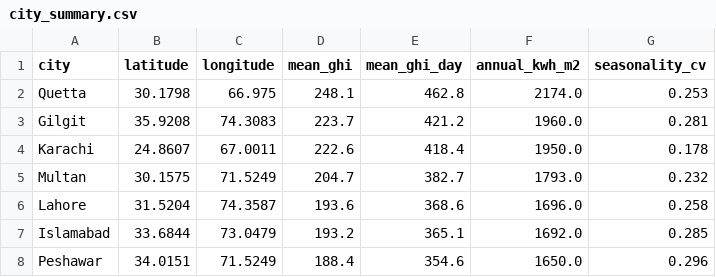
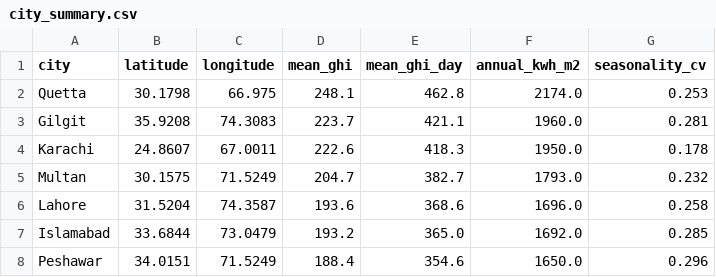
Before and after one commit to J0hnBloodborne/solar-resource-ev, a CSV file: reports/city_summary.csv, drawn as a sheet.

```diff
--- a/reports/city_summary.csv
+++ b/reports/city_summary.csv
@@ -2,7 +2,7 @@ city,latitude,longitude,mean_ghi,mean_ghi_day,annual_kwh_m2,seasonality_cv
 Quetta,30.1798,66.975,248.1,462.8,2174.0,0.253
-Gilgit,35.9208,74.3083,223.7,421.2,1960.0,0.281
-Karachi,24.8607,67.0011,222.6,418.4,1950.0,0.178
+Gilgit,35.9208,74.3083,223.7,421.1,1960.0,0.281
+Karachi,24.8607,67.0011,222.6,418.3,1950.0,0.178
 Multan,30.1575,71.5249,204.7,382.7,1793.0,0.232
 Lahore,31.5204,74.3587,193.6,368.6,1696.0,0.258
-Islamabad,33.6844,73.0479,193.2,365.1,1692.0,0.285
+Islamabad,33.6844,73.0479,193.2,365.0,1692.0,0.285
 Peshawar,34.0151,71.5249,188.4,354.6,1650.0,0.296
```
Also changed, not shown: reports/karachi_grid_ghi.csv, reports/site_suitability_karachi.csv, 13 other files.
